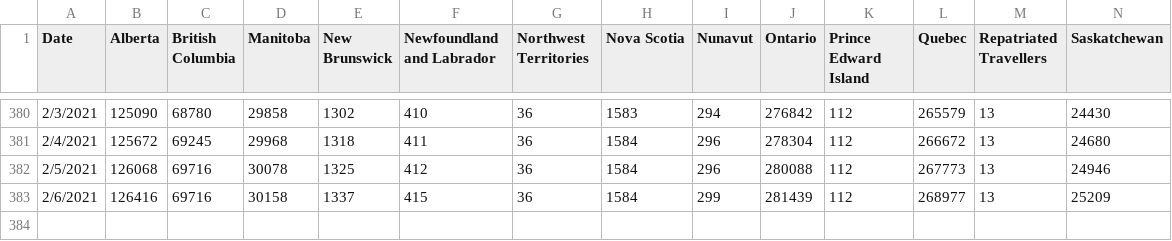
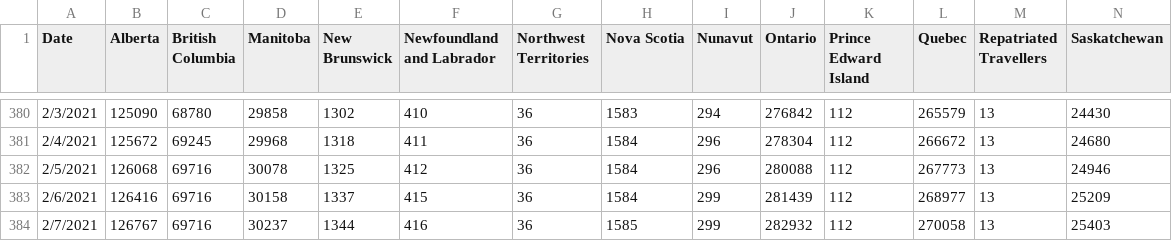
Before and after one commit to peliopoulos/COVID, a CSV file: Canada-Case-Data.csv, drawn as a sheet; only a part is shown, gaps mark what is left out; rows hold the shown columns only; the diff names each change by its address in the sheet, - before the commit and + after, or states it on an @@ line.

Commit message:
update files

```diff
--- a/Canada-Case-Data.csv
+++ b/Canada-Case-Data.csv
+row 384: 2/7/2021 | 126767 | 69716 | 30237 | 1344 | 416 | 36 | 1585 | 299 | 282932 | 112 | 270058 | 13 | 25403
```
